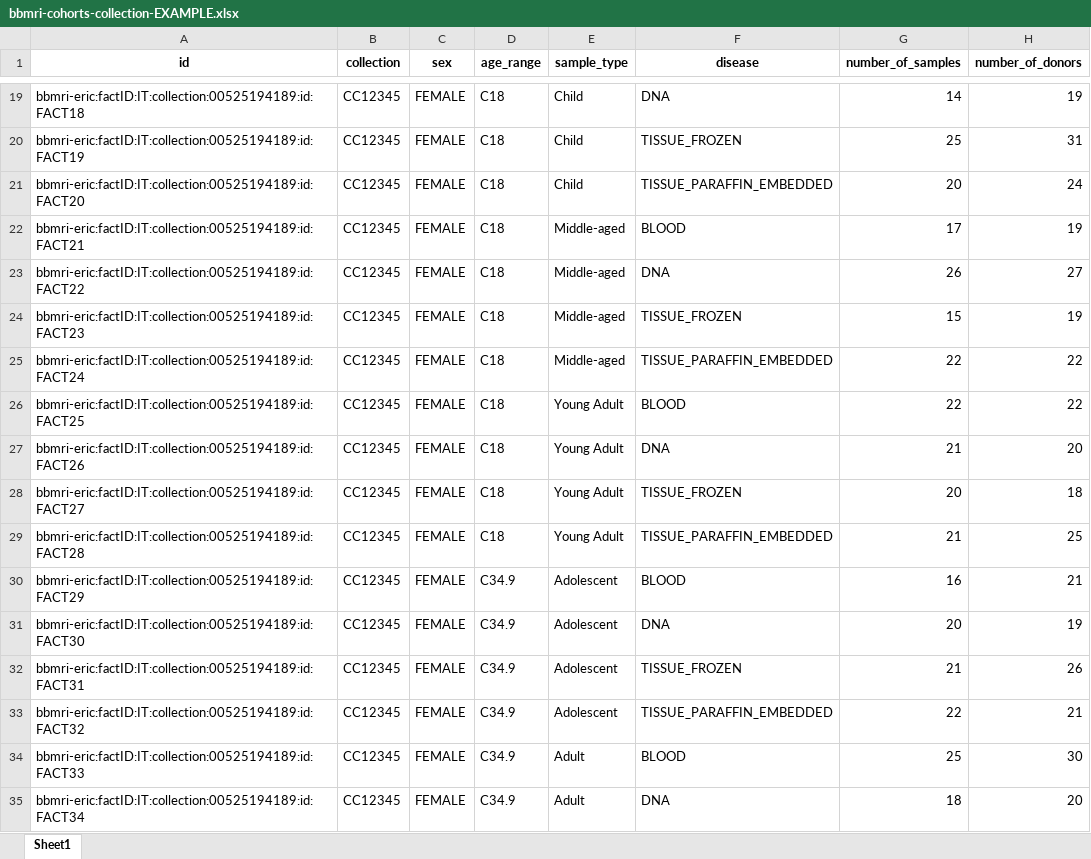
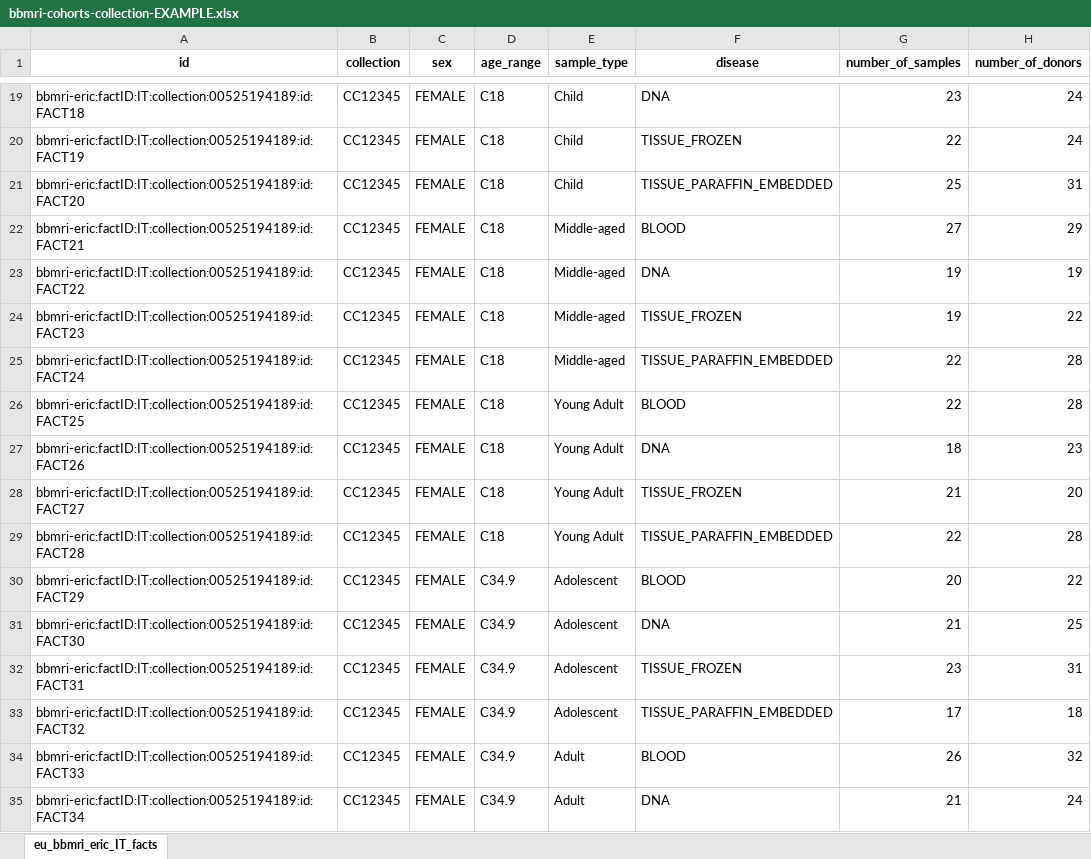
Before and after one commit to bbdataeng/cohorts-fact, an Excel workbook: outputs/bbmri-cohorts-collection-EXAMPLE.xlsx, sheet eu_bbmri_eric_IT_facts, drawn as a sheet; only a part is shown, gaps mark what is left out; values as stored, in another font and other column widths than the file's, no borders; the diff covers the shown part only; the diff names each change by its address in the sheet, - before the commit and + after, or states it on an @@ line.

Commit message:
new old_facts option

```diff
--- a/outputs/bbmri-cohorts-collection-EXAMPLE.xlsx (sheet eu_bbmri_eric_IT_facts)
+++ b/outputs/bbmri-cohorts-collection-EXAMPLE.xlsx (sheet eu_bbmri_eric_IT_facts)
-sheet tab: Sheet1
+sheet tab: eu_bbmri_eric_IT_facts
-G19 (number_of_samples): 14
+G19 (number_of_samples): 23
-H19 (number_of_donors): 19
+H19 (number_of_donors): 24
-G20 (number_of_samples): 25
+G20 (number_of_samples): 22
-H20 (number_of_donors): 31
+H20 (number_of_donors): 24
-G21 (number_of_samples): 20
+G21 (number_of_samples): 25
-H21 (number_of_donors): 24
+H21 (number_of_donors): 31
-G22 (number_of_samples): 17
+G22 (number_of_samples): 27
-H22 (number_of_donors): 19
+H22 (number_of_donors): 29
-G23 (number_of_samples): 26
+G23 (number_of_samples): 19
-H23 (number_of_donors): 27
+H23 (number_of_donors): 19
-G24 (number_of_samples): 15
+G24 (number_of_samples): 19
-H24 (number_of_donors): 19
+H24 (number_of_donors): 22
-H25:H26 (number_of_donors): 22
+H25:H26 (number_of_donors): 28
-G27 (number_of_samples): 21
+G27 (number_of_samples): 18
-H27 (number_of_donors): 20
+H27 (number_of_donors): 23
-G28 (number_of_samples): 20
+G28 (number_of_samples): 21
-H28 (number_of_donors): 18
+H28 (number_of_donors): 20
-G29 (number_of_samples): 21
+G29 (number_of_samples): 22
-H29 (number_of_donors): 25
+H29 (number_of_donors): 28
-G30 (number_of_samples): 16
+G30 (number_of_samples): 20
-H30 (number_of_donors): 21
+H30 (number_of_donors): 22
-G31 (number_of_samples): 20
+G31 (number_of_samples): 21
-H31 (number_of_donors): 19
+H31 (number_of_donors): 25
-G32 (number_of_samples): 21
+G32 (number_of_samples): 23
-H32 (number_of_donors): 26
+H32 (number_of_donors): 31
-G33 (number_of_samples): 22
+G33 (number_of_samples): 17
-H33 (number_of_donors): 21
+H33 (number_of_donors): 18
-G34 (number_of_samples): 25
+G34 (number_of_samples): 26
-H34 (number_of_donors): 30
+H34 (number_of_donors): 32
-G35 (number_of_samples): 18
+G35 (number_of_samples): 21
-H35 (number_of_donors): 20
+H35 (number_of_donors): 24
```
Also changed, not shown: 174 edited cells elsewhere in this sheet, 4 other files.
